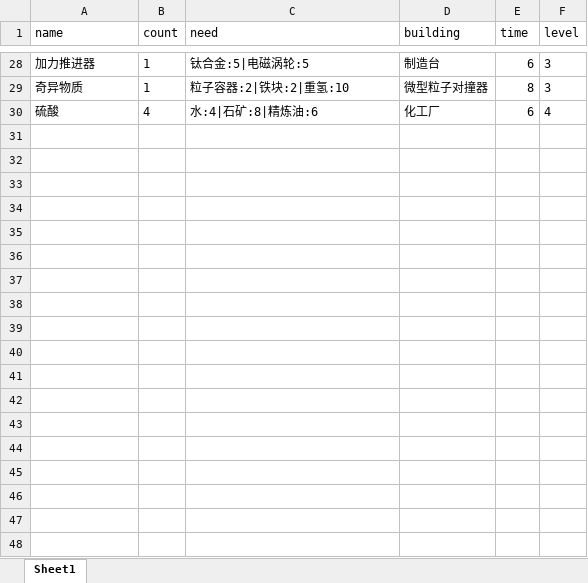
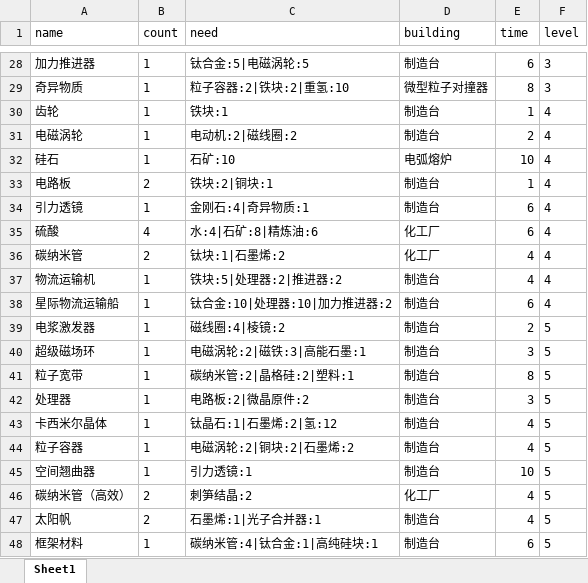
Before and after one commit to anguangzhihen/DysonRecipe, an Excel workbook: DysonRecipeWin/DysonRecipeWin/data/Recipes.xlsx, sheet Sheet1, drawn as a sheet; only a part is shown, gaps mark what is left out; values as stored, in another font and other column widths than the file's, no borders; the diff covers the shown part only; the diff names each change by its address in the sheet, - before the commit and + after, or states it on an @@ line.

```diff
--- a/DysonRecipeWin/DysonRecipeWin/data/Recipes.xlsx (sheet Sheet1)
+++ b/DysonRecipeWin/DysonRecipeWin/data/Recipes.xlsx (sheet Sheet1)
+row 30: 齿轮 | 1 | 铁块:1 | 制造台 | 1 | 4
+row 31: 电磁涡轮 | 1 | 电动机:2|磁线圈:2 | 制造台 | 2 | 4
+row 32: 硅石 | 1 | 石矿:10 | 电弧熔炉 | 10 | 4
+row 33: 电路板 | 2 | 铁块:2|铜块:1 | 制造台 | 1 | 4
+row 34: 引力透镜 | 1 | 金刚石:4|奇异物质:1 | 制造台 | 6 | 4
+row 36: 碳纳米管 | 2 | 钛块:1|石墨烯:2 | 化工厂 | 4 | 4
+row 37: 物流运输机 | 1 | 铁块:5|处理器:2|推进器:2 | 制造台 | 4 | 4
+row 38: 星际物流运输船 | 1 | 钛合金:10|处理器:10|加力推进器:2 | 制造台 | 6 | 4
+row 39: 电浆激发器 | 1 | 磁线圈:4|棱镜:2 | 制造台 | 2 | 5
+row 40: 超级磁场环 | 1 | 电磁涡轮:2|磁铁:3|高能石墨:1 | 制造台 | 3 | 5
+row 41: 粒子宽带 | 1 | 碳纳米管:2|晶格硅:2|塑料:1 | 制造台 | 8 | 5
+row 42: 处理器 | 1 | 电路板:2|微晶原件:2 | 制造台 | 3 | 5
+row 43: 卡西米尔晶体 | 1 | 钛晶石:1|石墨烯:2|氢:12 | 制造台 | 4 | 5
+row 44: 粒子容器 | 1 | 电磁涡轮:2|铜块:2|石墨烯:2 | 制造台 | 4 | 5
+row 45: 空间翘曲器 | 1 | 引力透镜:1 | 制造台 | 10 | 5
+row 46: 碳纳米管（高效） | 2 | 刺笋结晶:2 | 化工厂 | 4 | 5
+row 47: 太阳帆 | 2 | 石墨烯:1|光子合并器:1 | 制造台 | 4 | 5
+row 48: 框架材料 | 1 | 碳纳米管:4|钛合金:1|高纯硅块:1 | 制造台 | 6 | 5
```
Also changed, not shown: 12 added rows elsewhere in this sheet, DysonRecipeWin/DysonRecipeWin/bin/Debug/data/Recipes.xlsx, 6 other files.
